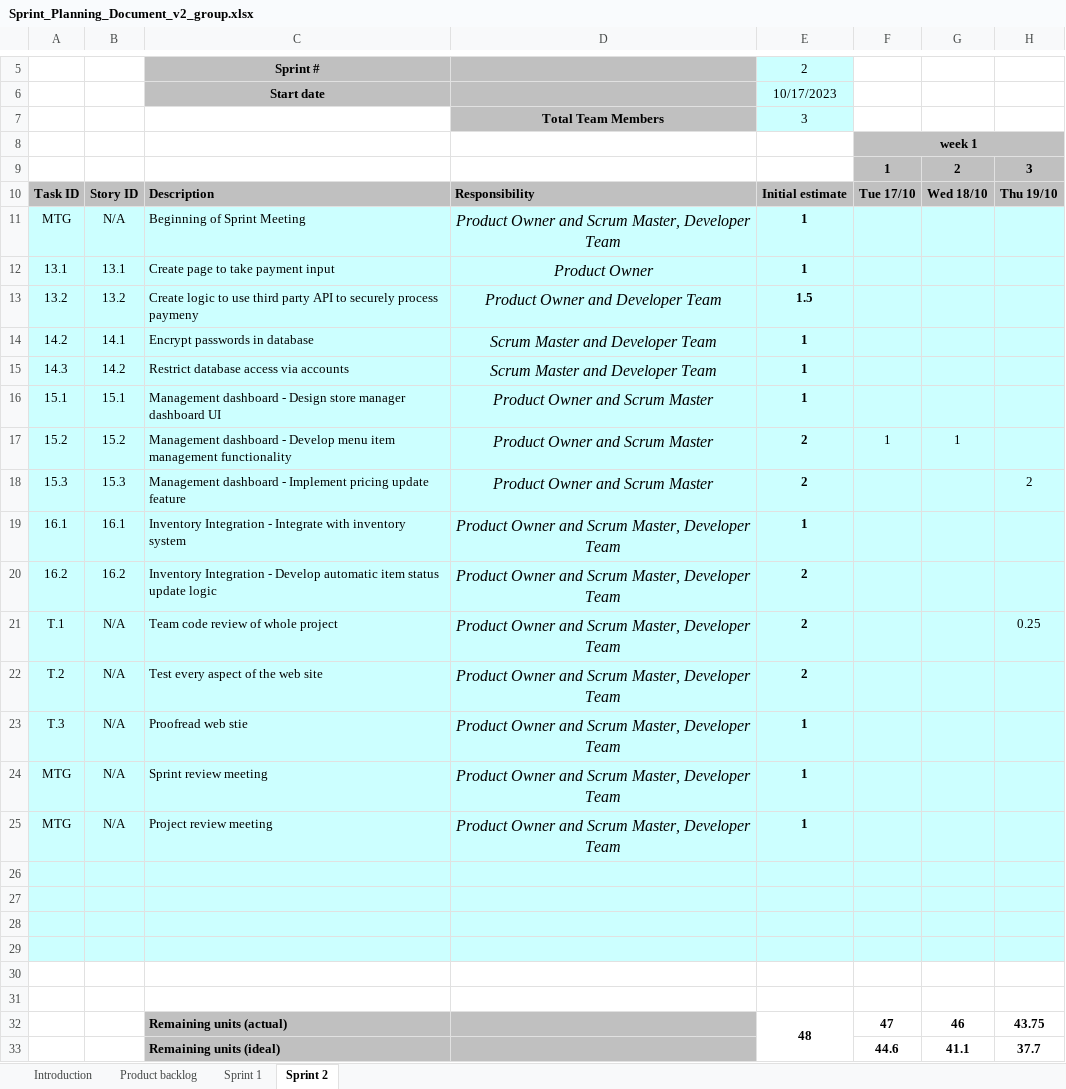
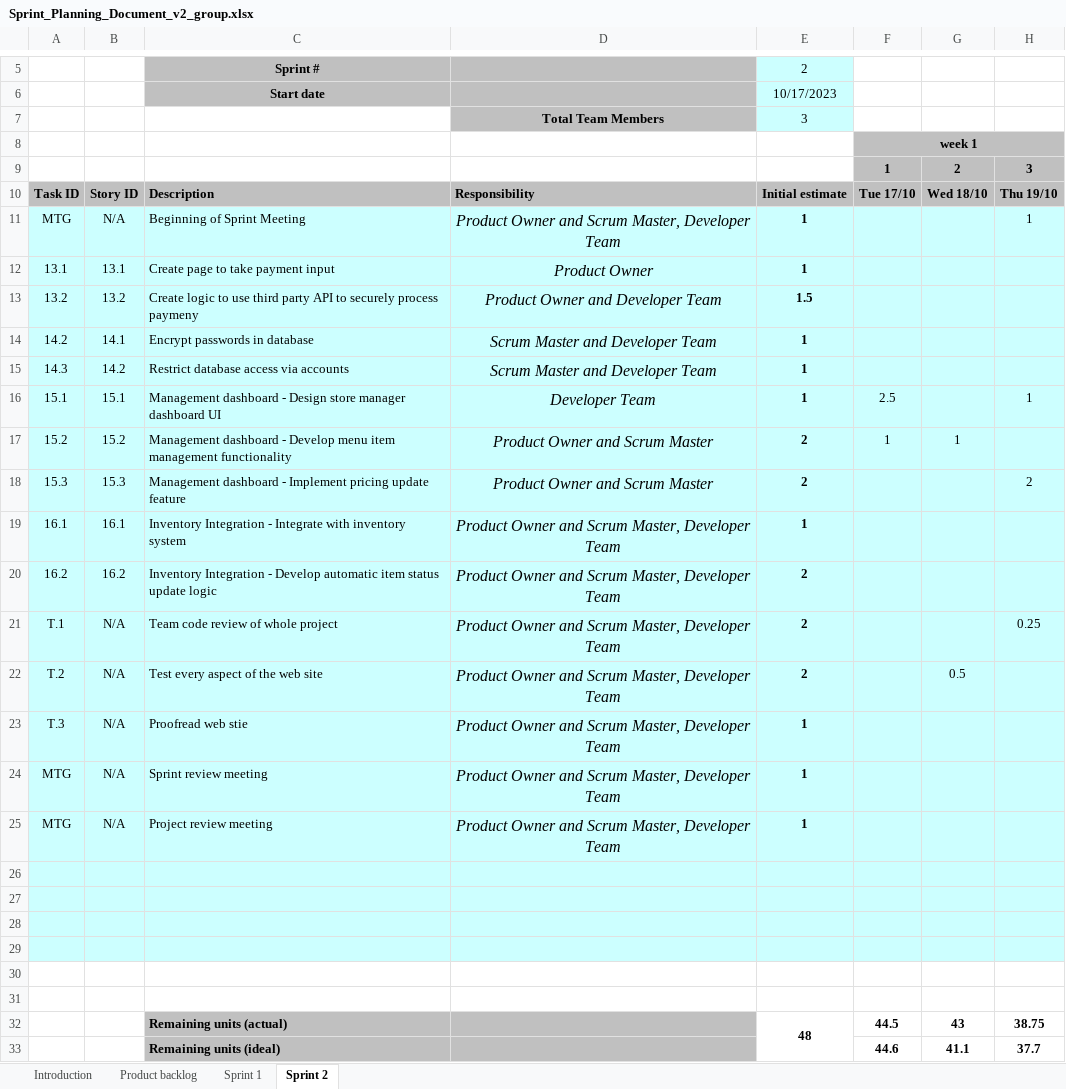
Before and after one commit to jlenz126/ctugroup, an Excel workbook: Sprint_Planning_Document_v2_group.xlsx, sheet Sprint 2, drawn as a sheet; only a part is shown, gaps mark what is left out; values as stored, in another font and other column widths than the file's, no borders; charts and pictures and conditional formats not drawn; the diff names each change by its address in the sheet, - before the commit and + after, or states it on an @@ line.

Commit message:
updated hours

```diff
--- a/Sprint_Planning_Document_v2_group.xlsx (sheet Sprint 2)
+++ b/Sprint_Planning_Document_v2_group.xlsx (sheet Sprint 2)
-H11: (empty)
+H11: 1
-D16: Product Owner and Scrum Master
+D16: Developer Team
-F16: (empty)
+F16: 2.5
-H16: (empty)
+H16: 1
-G22: (empty)
+G22: 0.5
-F32: 47
+F32: 44.5
-G32: 46
+G32: 43
-H32: 43.75
+H32: 38.75
```
Also changed, not shown: charts or pictures.
